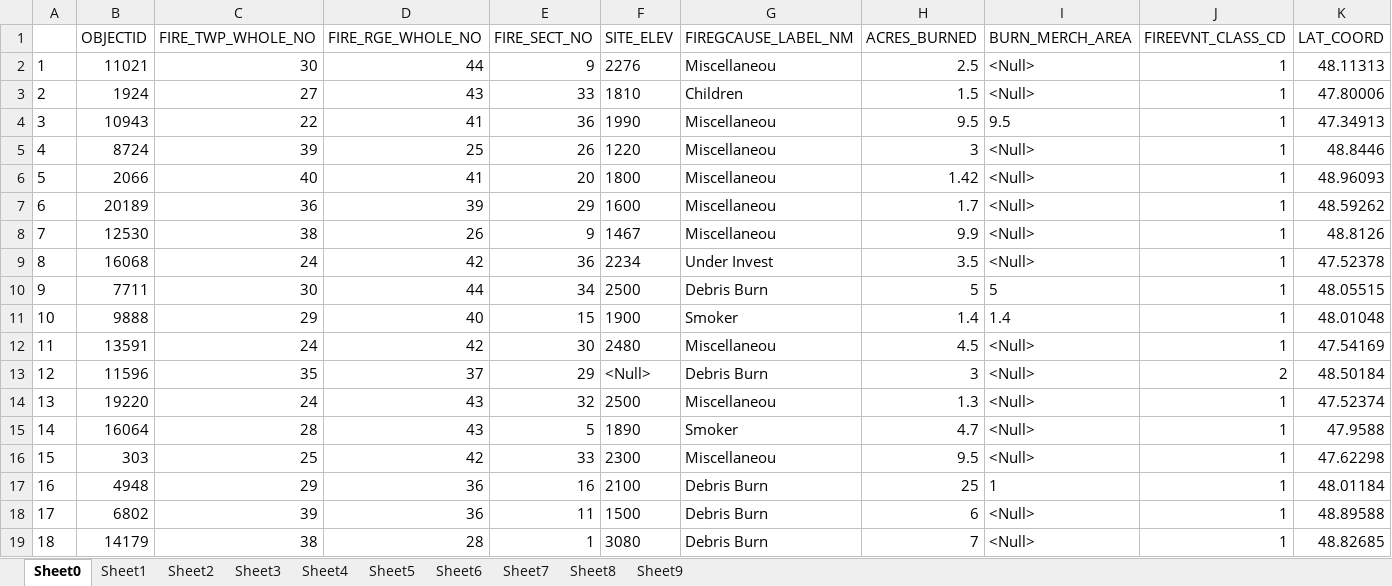
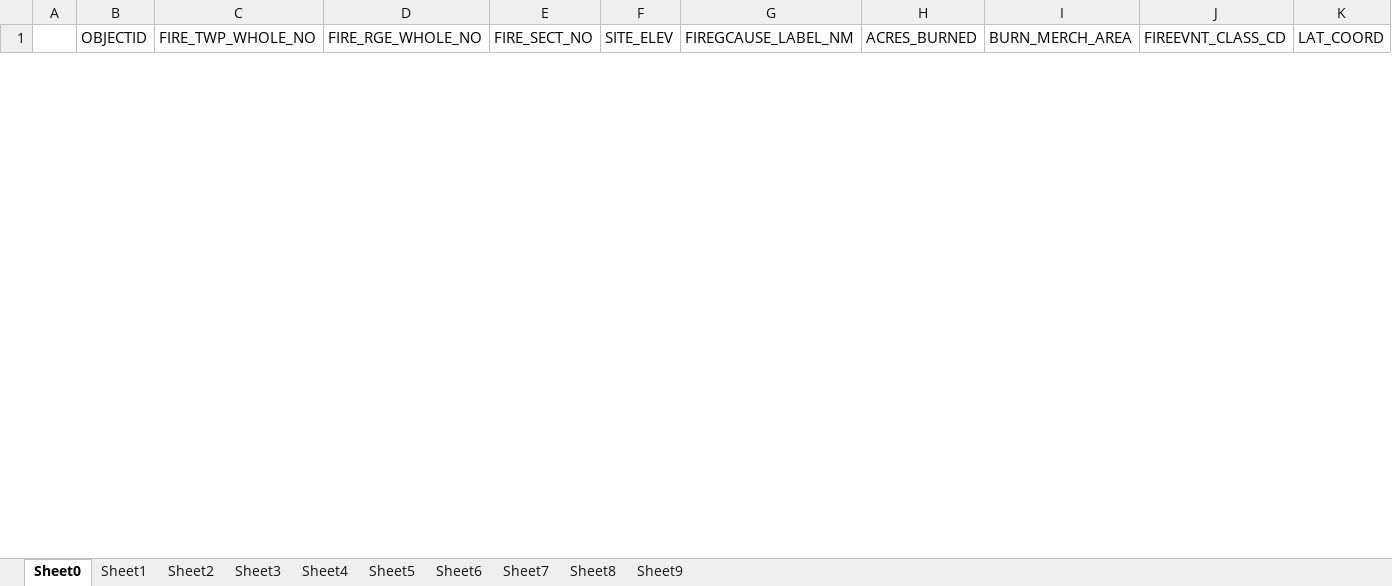
Before and after one commit to kshaji3/ACO-drone-firefighting, an Excel workbook: data-manipulation/northwest-samples.xlsx, sheet Sheet0, drawn as a sheet; only a part is shown; values as stored, in another font and other column widths than the file's, no borders; removed rows and columns are numbered as before the commit, all else as after; rows hold the shown columns only; the diff covers the shown part only; the diff names each change by its address in the sheet, - before the commit and + after, or states it on an @@ line.

```diff
--- a/data-manipulation/northwest-samples.xlsx (sheet Sheet0)
+++ b/data-manipulation/northwest-samples.xlsx (sheet Sheet0)
-row 2: 1 | 11021 | 30 | 44 | 9 | 2276 | Miscellaneou | 2.5 | <Null> | 1 | 48.11313
-row 3: 2 | 1924 | 27 | 43 | 33 | 1810 | Children | 1.5 | <Null> | 1 | 47.80006
-row 4: 3 | 10943 | 22 | 41 | 36 | 1990 | Miscellaneou | 9.5 | 9.5 | 1 | 47.34913
-row 5: 4 | 8724 | 39 | 25 | 26 | 1220 | Miscellaneou | 3 | <Null> | 1 | 48.8446
-row 6: 5 | 2066 | 40 | 41 | 20 | 1800 | Miscellaneou | 1.42 | <Null> | 1 | 48.96093
-row 7: 6 | 20189 | 36 | 39 | 29 | 1600 | Miscellaneou | 1.7 | <Null> | 1 | 48.59262
-row 8: 7 | 12530 | 38 | 26 | 9 | 1467 | Miscellaneou | 9.9 | <Null> | 1 | 48.8126
-row 9: 8 | 16068 | 24 | 42 | 36 | 2234 | Under Invest | 3.5 | <Null> | 1 | 47.52378
-row 10: 9 | 7711 | 30 | 44 | 34 | 2500 | Debris Burn | 5 | 5 | 1 | 48.05515
-row 11: 10 | 9888 | 29 | 40 | 15 | 1900 | Smoker | 1.4 | 1.4 | 1 | 48.01048
-row 12: 11 | 13591 | 24 | 42 | 30 | 2480 | Miscellaneou | 4.5 | <Null> | 1 | 47.54169
-row 13: 12 | 11596 | 35 | 37 | 29 | <Null> | Debris Burn | 3 | <Null> | 2 | 48.50184
-row 14: 13 | 19220 | 24 | 43 | 32 | 2500 | Miscellaneou | 1.3 | <Null> | 1 | 47.52374
-row 15: 14 | 16064 | 28 | 43 | 5 | 1890 | Smoker | 4.7 | <Null> | 1 | 47.9588
-row 16: 15 | 303 | 25 | 42 | 33 | 2300 | Miscellaneou | 9.5 | <Null> | 1 | 47.62298
-row 17: 16 | 4948 | 29 | 36 | 16 | 2100 | Debris Burn | 25 | 1 | 1 | 48.01184
-row 18: 17 | 6802 | 39 | 36 | 11 | 1500 | Debris Burn | 6 | <Null> | 1 | 48.89588
-row 19: 18 | 14179 | 38 | 28 | 1 | 3080 | Debris Burn | 7 | <Null> | 1 | 48.82685
```
Also changed, not shown: 15 added rows and 12 removed rows elsewhere in this sheet, sheet Sheet3, sheet Sheet8, sheet Sheet9, sheet Sheet6, sheet Sheet4, sheet Sheet7, 3 more sheets, data-manipulation/northeast-samples.xlsx, data-manipulation/pascascades-samples.xlsx, 6 other files.
